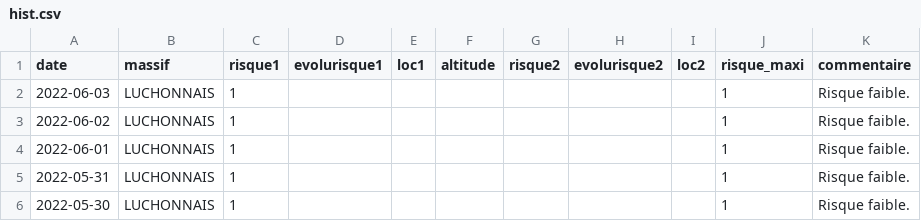
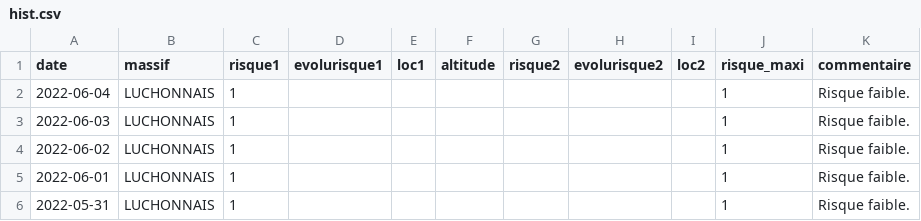
Before and after one commit to qloridant/meteofrance_bra_hist, a CSV file: src/data/LUCHONNAIS/hist.csv, drawn as a sheet; only a part is shown; the shorter side is filled out with more unchanged rows.

Commit message:
Daily automatic file update

```diff
--- a/src/data/LUCHONNAIS/hist.csv
+++ b/src/data/LUCHONNAIS/hist.csv
@@ -1,2 +1,3 @@
 date, massif, risque1, evolurisque1, loc1, altitude, risque2, evolurisque2, loc2, risque_maxi, commentaire
+2022-06-04,LUCHONNAIS,1,,,,,,,1,Risque faible.
 2022-06-03,LUCHONNAIS,1,,,,,,,1,Risque faible.
```
